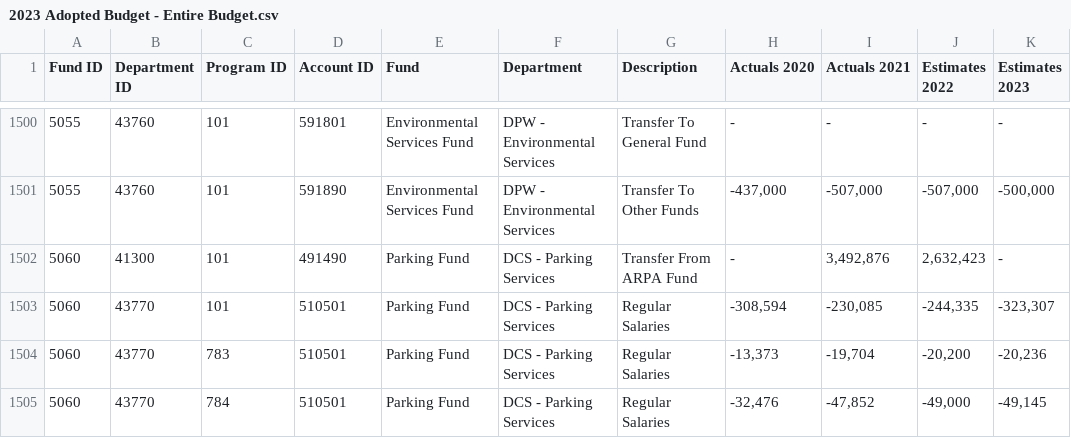
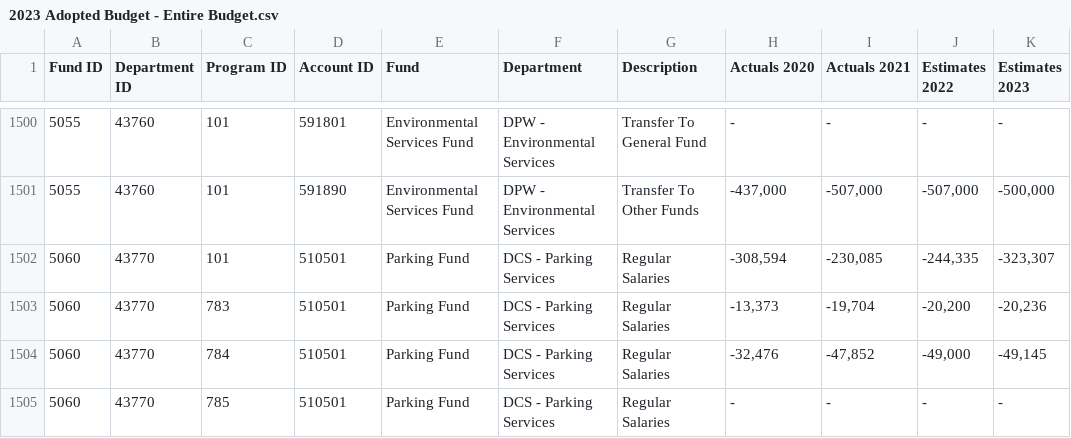
Before and after one commit to derekeder/oak-park-budget, a CSV file: data/raw/2023 Adopted Budget - Entire Budget.csv, drawn as a sheet; only a part is shown, gaps mark what is left out; the shorter side is filled out with more unchanged rows.

```diff
--- a/data/raw/2023 Adopted Budget - Entire Budget.csv
+++ b/data/raw/2023 Adopted Budget - Entire Budget.csv
@@ -1501,3 +1501,2 @@ Fund ID,Department ID,Program ID,Account ID,Fund,Department,Description,Actuals
 5055,43760,101,591890,Environmental Services Fund,DPW ‐ Environmental Services,Transfer To Other Funds,"-437,000","-507,000","-507,000","-500,000"
-5060,41300,101,491490,Parking Fund,DCS ‐ Parking Services,Transfer From ARPA Fund,‐,"3,492,876","2,632,423",‐
 5060,43770,101,510501,Parking Fund,DCS ‐ Parking Services,Regular Salaries,"-308,594","-230,085","-244,335","-323,307"
```
Also changed, not shown: data/raw/VOP Department descriptions - VOP Funds.csv, 2 other files.
